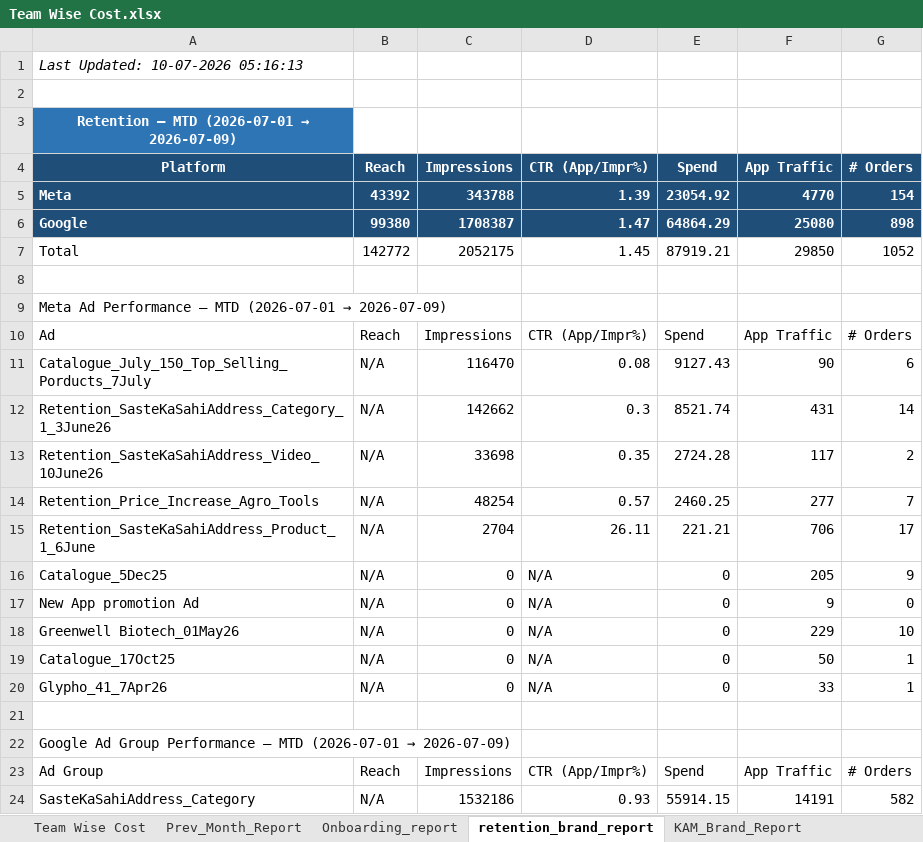
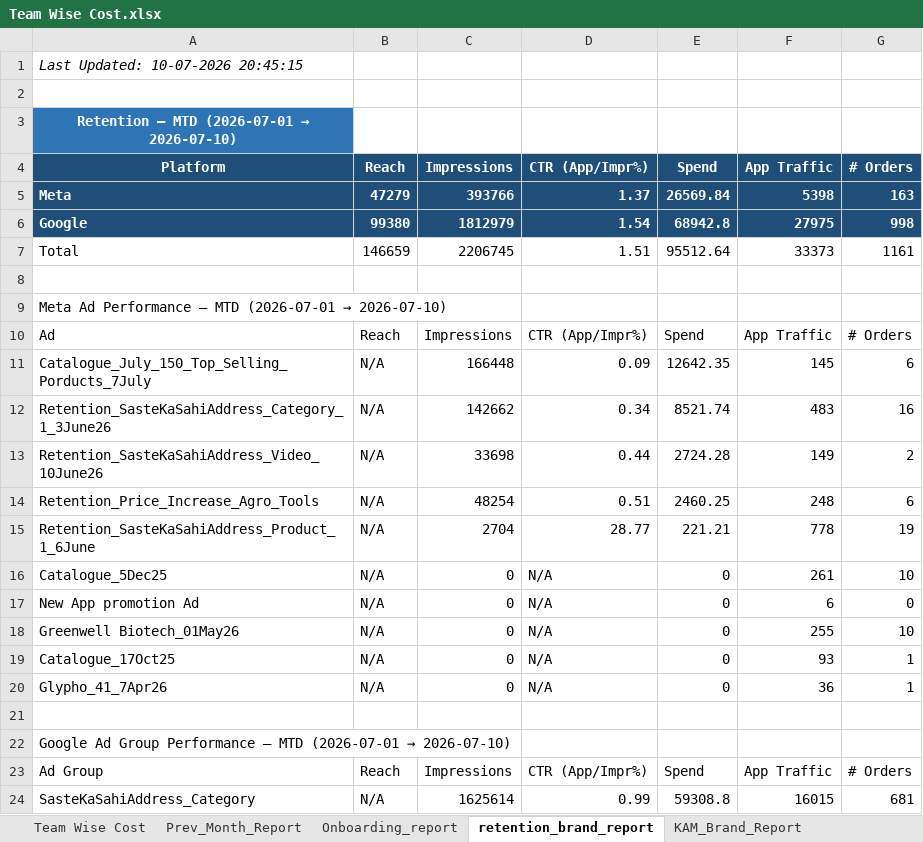
Before and after one commit to ankitbk-gm/auto_ads_report_bot, an Excel workbook: reports/Team Wise Cost.xlsx, sheet retention_brand_report, drawn as a sheet; only a part is shown; values as stored, in another font and other column widths than the file's, no borders; removed rows and columns are numbered as before the commit, all else as after; the diff covers the shown part only; the diff names each change by its address in the sheet, - before the commit and + after, or states it on an @@ line.

```diff
--- a/reports/Team Wise Cost.xlsx (sheet retention_brand_report)
+++ b/reports/Team Wise Cost.xlsx (sheet retention_brand_report)
-A1 (Platform): Last Updated: 10-07-2026 05:16:13
+A1 (Platform): Last Updated: 10-07-2026 20:45:15
@@ A3 (Platform): Retention — MTD (2026-07-01 → 2026-07-09) → Retention — MTD (2026-07-01 → 2026-07-10) @@
-row 5: Meta | 43392 | 343788 | 1.39 | 23054.92 | 4770 | 154
-row 6: Google | 99380 | 1708387 | 1.47 | 64864.29 | 25080 | 898
-row 7: Total | 142772 | 2052175 | 1.45 | 87919.21 | 29850 | 1052
+row 5: Meta | 47279 | 393766 | 1.37 | 26569.84 | 5398 | 163
+row 6: Google | 99380 | 1812979 | 1.54 | 68942.8 | 27975 | 998
+row 7: Total | 146659 | 2206745 | 1.51 | 95512.64 | 33373 | 1161
@@ A9 (Platform): …(2026-07-01 → 2026-07-09) → …(2026-07-01 → 2026-07-10) @@
-C11 (Impressions): 116470
+C11 (Impressions): 166448
-D11 (CTR (App/Impr%)): 0.08
+D11 (CTR (App/Impr%)): 0.09
-E11 (Spend): 9127.43
+E11 (Spend): 12642.35
-F11 (App Traffic): 90
+F11 (App Traffic): 145
-D12 (CTR (App/Impr%)): 0.3
+D12 (CTR (App/Impr%)): 0.34
-F12 (App Traffic): 431
+F12 (App Traffic): 483
-G12 (# Orders): 14
+G12 (# Orders): 16
-D13 (CTR (App/Impr%)): 0.35
+D13 (CTR (App/Impr%)): 0.44
-F13 (App Traffic): 117
+F13 (App Traffic): 149
-D14 (CTR (App/Impr%)): 0.57
+D14 (CTR (App/Impr%)): 0.51
-F14 (App Traffic): 277
+F14 (App Traffic): 248
-G14 (# Orders): 7
+G14 (# Orders): 6
-D15 (CTR (App/Impr%)): 26.11
+D15 (CTR (App/Impr%)): 28.77
-F15 (App Traffic): 706
+F15 (App Traffic): 778
-G15 (# Orders): 17
+G15 (# Orders): 19
-F16 (App Traffic): 205
+F16 (App Traffic): 261
-G16 (# Orders): 9
+G16 (# Orders): 10
-F17 (App Traffic): 9
+F17 (App Traffic): 6
-F18 (App Traffic): 229
+F18 (App Traffic): 255
-F19 (App Traffic): 50
+F19 (App Traffic): 93
-F20 (App Traffic): 33
+F20 (App Traffic): 36
@@ A22 (Platform): …(2026-07-01 → 2026-07-09) → …(2026-07-01 → 2026-07-10) @@
-row 24: SasteKaSahiAddress_Category | N/A | 1532186 | 0.93 | 55914.15 | 14191 | 582
+row 24: SasteKaSahiAddress_Category | N/A | 1625614 | 0.99 | 59308.8 | 16015 | 681
```
Also changed, not shown: 5 added rows, 5 removed rows and 25 edited cells elsewhere in this sheet, sheet Onboarding_report, sheet Campaign_Performance_Report, sheet Team Wise Cost, sheet KAM_Brand_Report, sheet Inapp_Sale_Report, sheet Inapp_Subcat_Report, 1 more sheet.
